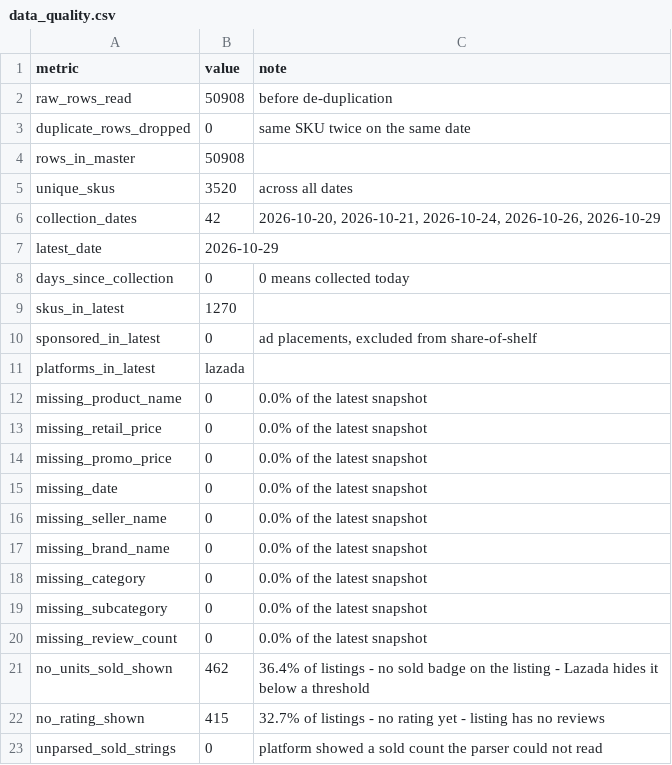
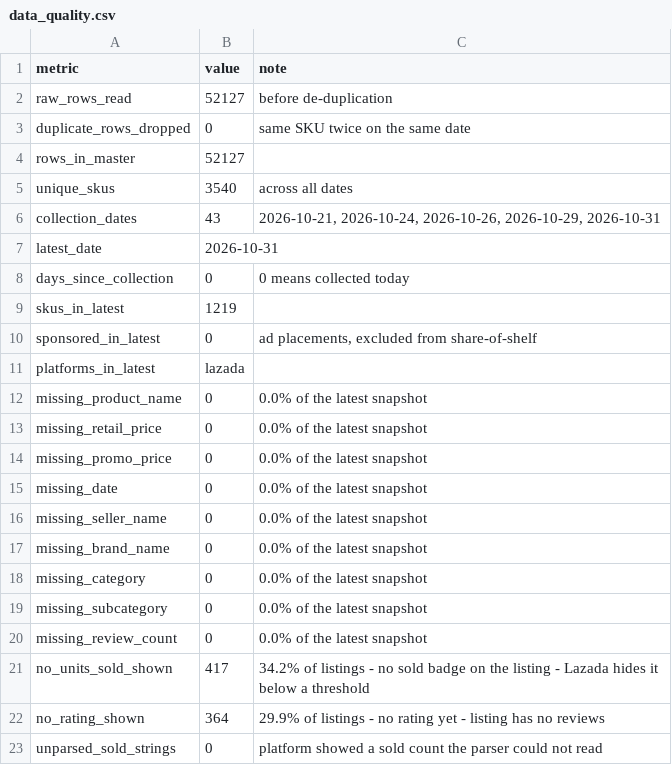
Before and after one commit to swuttipat/ecom-price-tracker, a CSV file: data/processed/data_quality.csv, drawn as a sheet.

```diff
--- a/data/processed/data_quality.csv
+++ b/data/processed/data_quality.csv
@@ -1,10 +1,10 @@
 metric,value,note
-raw_rows_read,50908,before de-duplication
+raw_rows_read,52127,before de-duplication
 duplicate_rows_dropped,0,same SKU twice on the same date
-rows_in_master,50908,
-unique_skus,3520,across all dates
-collection_dates,42,"2026-10-20, 2026-10-21, 2026-10-24, 2026-10-26, 2026-10-29"
-latest_date,2026-10-29,
+rows_in_master,52127,
+unique_skus,3540,across all dates
+collection_dates,43,"2026-10-21, 2026-10-24, 2026-10-26, 2026-10-29, 2026-10-31"
+latest_date,2026-10-31,
 days_since_collection,0,0 means collected today
-skus_in_latest,1270,
+skus_in_latest,1219,
 sponsored_in_latest,0,"ad placements, excluded from share-of-shelf"
@@ -20,4 +20,4 @@ missing_subcategory,0,0.0% of the latest snapshot
 missing_review_count,0,0.0% of the latest snapshot
-no_units_sold_shown,462,36.4% of listings - no sold badge on the listing - Lazada hides it below a threshold
-no_rating_shown,415,32.7% of listings - no rating yet - listing has no reviews
+no_units_sold_shown,417,34.2% of listings - no sold badge on the listing - Lazada hides it below a threshold
+no_rating_shown,364,29.9% of listings - no rating yet - listing has no reviews
 unparsed_sold_strings,0,platform showed a sold count the parser could not read
```
Also changed, not shown: data/processed/market_daily.csv, data/processed/subcategory_daily.csv, 7 other files.
